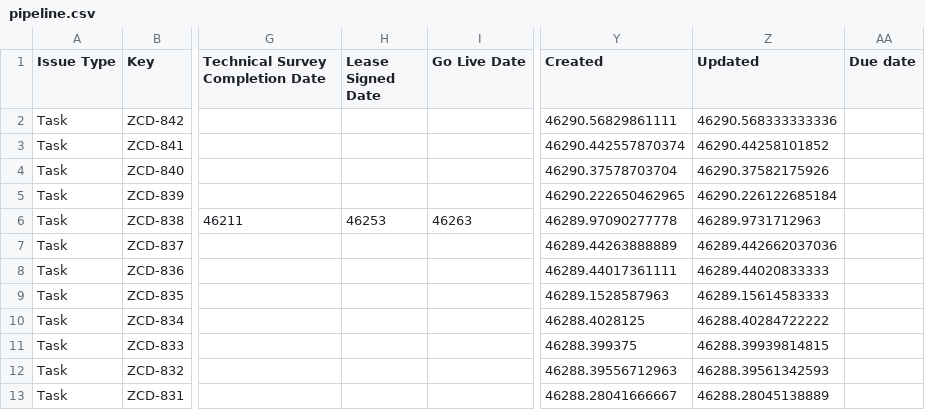
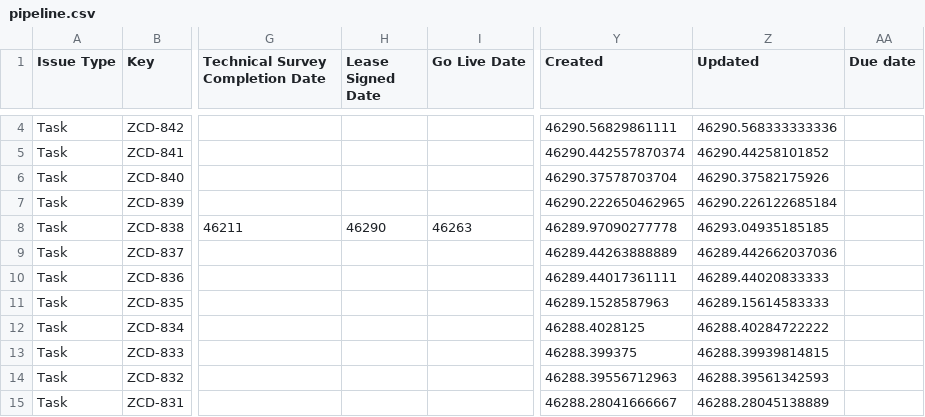
Before and after one commit to keithkinuthiakamauzeno/Network-Overview-Dashboard, a CSV file: data/pipeline.csv, drawn as a sheet; only a part is shown, gaps mark what is left out; addresses are those after the commit; the diff covers the shown part only; the diff names each change by its address in the sheet, - before the commit and + after, or states it on an @@ line.

```diff
--- a/data/pipeline.csv
+++ b/data/pipeline.csv
-H8 (Lease Signed Date): 46253
+H8 (Lease Signed Date): 46290
-Z8 (Updated): 46289.9731712963
+Z8 (Updated): 46293.04935185185
```
Also changed, not shown: 2 added rows and 40 edited cells elsewhere in this file.
